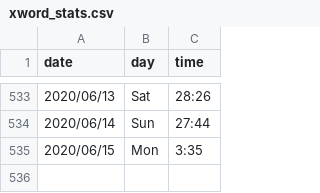
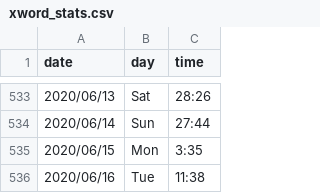
Before and after one commit to kunalkamath/kunalkamath.github.io, a CSV file: xword_stats.csv, drawn as a sheet; only a part is shown, gaps mark what is left out; the diff names each change by its address in the sheet, - before the commit and + after, or states it on an @@ line.

Commit message:
jun16

```diff
--- a/xword_stats.csv
+++ b/xword_stats.csv
+row 536: 2020/06/16 | Tue | 11:38
```
